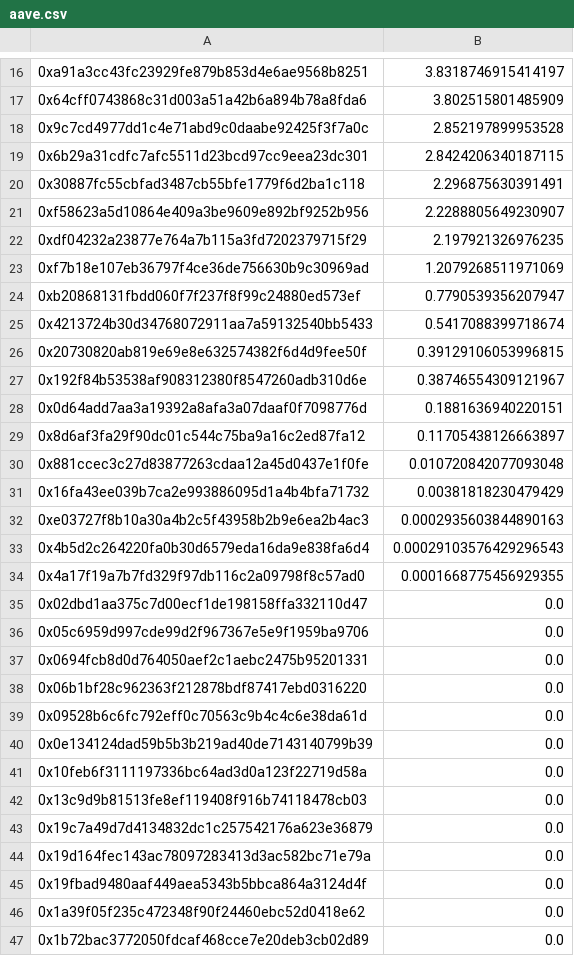
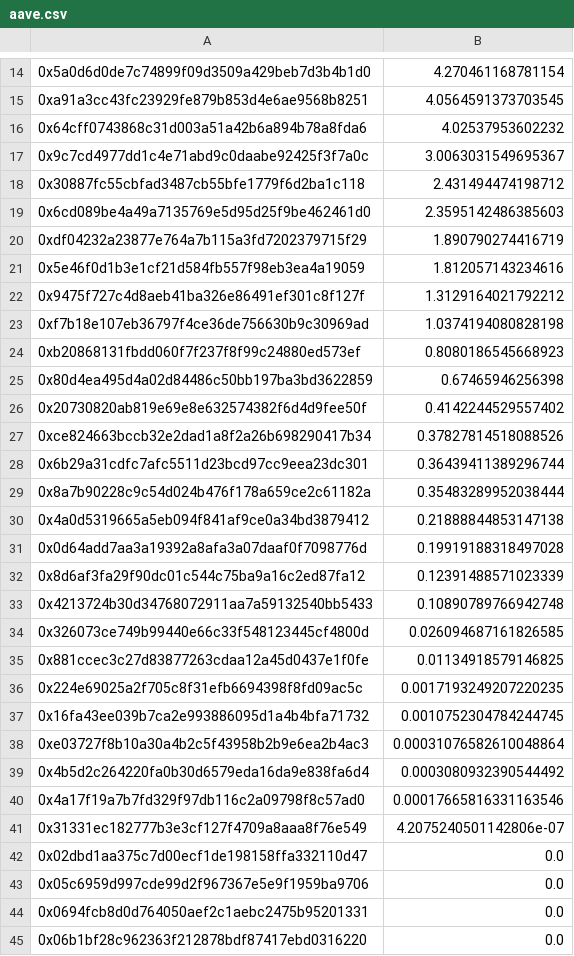
Before and after one commit to reflexer-labs/geb-bigquery-scripts, a CSV file: distributions/distribution-15/query-results/aave.csv, drawn as a sheet; only a part is shown, gaps mark what is left out; the shorter side is filled out with more unchanged rows; the diff covers the shown part only.

```diff
--- a/distributions/distribution-15/query-results/aave.csv
+++ b/distributions/distribution-15/query-results/aave.csv
@@ -16,20 +14,29 @@
-0xa91a3cc43fc23929fe879b853d4e6ae9568b8251,3.8318746915414197
-0x64cff0743868c31d003a51a42b6a894b78a8fda6,3.802515801485909
-0x9c7cd4977dd1c4e71abd9c0daabe92425f3f7a0c,2.852197899953528
-0x6b29a31cdfc7afc5511d23bcd97cc9eea23dc301,2.8424206340187115
-0x30887fc55cbfad3487cb55bfe1779f6d2ba1c118,2.296875630391491
-0xf58623a5d10864e409a3be9609e892bf9252b956,2.2288805649230907
-0xdf04232a23877e764a7b115a3fd7202379715f29,2.197921326976235
-0xf7b18e107eb36797f4ce36de756630b9c30969ad,1.2079268511971069
-0xb20868131fbdd060f7f237f8f99c24880ed573ef,0.7790539356207947
-0x4213724b30d34768072911aa7a59132540bb5433,0.5417088399718674
-0x20730820ab819e69e8e632574382f6d4d9fee50f,0.39129106053996815
-0x192f84b53538af908312380f8547260adb310d6e,0.38746554309121967
-0x0d64add7aa3a19392a8afa3a07daaf0f7098776d,0.1881636940220151
-0x8d6af3fa29f90dc01c544c75ba9a16c2ed87fa12,0.11705438126663897
-0x881ccec3c27d83877263cdaa12a45d0437e1f0fe,0.010720842077093048
-0x16fa43ee039b7ca2e993886095d1a4b4bfa71732,0.00381818230479429
-0xe03727f8b10a30a4b2c5f43958b2b9e6ea2b4ac3,0.0002935603844890163
-0x4b5d2c264220fa0b30d6579eda16da9e838fa6d4,0.00029103576429296543
-0x4a17f19a7b7fd329f97db116c2a09798f8c57ad0,0.0001668775456929355
+0x5a0d6d0de7c74899f09d3509a429beb7d3b4b1d0,4.270461168781154
+0xa91a3cc43fc23929fe879b853d4e6ae9568b8251,4.0564591373703545
+0x64cff0743868c31d003a51a42b6a894b78a8fda6,4.02537953602232
+0x9c7cd4977dd1c4e71abd9c0daabe92425f3f7a0c,3.0063031549695367
+0x30887fc55cbfad3487cb55bfe1779f6d2ba1c118,2.431494474198712
+0x6cd089be4a49a7135769e5d95d25f9be462461d0,2.3595142486385603
+0xdf04232a23877e764a7b115a3fd7202379715f29,1.890790274416719
+0x5e46f0d1b3e1cf21d584fb557f98eb3ea4a19059,1.812057143234616
+0x9475f727c4d8aeb41ba326e86491ef301c8f127f,1.3129164021792212
+0xf7b18e107eb36797f4ce36de756630b9c30969ad,1.0374194080828198
+0xb20868131fbdd060f7f237f8f99c24880ed573ef,0.8080186545668923
+0x80d4ea495d4a02d84486c50bb197ba3bd3622859,0.67465946256398
+0x20730820ab819e69e8e632574382f6d4d9fee50f,0.4142244529557402
+0xce824663bccb32e2dad1a8f2a26b698290417b34,0.37827814518088526
+0x6b29a31cdfc7afc5511d23bcd97cc9eea23dc301,0.36439411389296744
+0x8a7b90228c9c54d024b476f178a659ce2c61182a,0.35483289952038444
+0x4a0d5319665a5eb094f841af9ce0a34bd3879412,0.21888844853147138
+0x0d64add7aa3a19392a8afa3a07daaf0f7098776d,0.19919188318497028
+0x8d6af3fa29f90dc01c544c75ba9a16c2ed87fa12,0.12391488571023339
+0x4213724b30d34768072911aa7a59132540bb5433,0.10890789766942748
+0x326073ce749b99440e66c33f548123445cf4800d,0.026094687161826585
+0x881ccec3c27d83877263cdaa12a45d0437e1f0fe,0.01134918579146825
+0x224e69025a2f705c8f31efb6694398f8fd09ac5c,0.0017193249207220235
+0x16fa43ee039b7ca2e993886095d1a4b4bfa71732,0.0010752304784244745
+0xe03727f8b10a30a4b2c5f43958b2b9e6ea2b4ac3,0.00031076582610048864
+0x4b5d2c264220fa0b30d6579eda16da9e838fa6d4,0.0003080932390544492
+0x4a17f19a7b7fd329f97db116c2a09798f8c57ad0,0.00017665816331163546
+0x31331ec182777b3e3cf127f4709a8aaa8f76e549,4.2075240501142806e-07
 0x02dbd1aa375c7d00ecf1de198158ffa332110d47,0.0
```
Also changed, not shown: 3 added rows, 6 removed rows and 10 edited cells elsewhere in this file, 10 other files.
